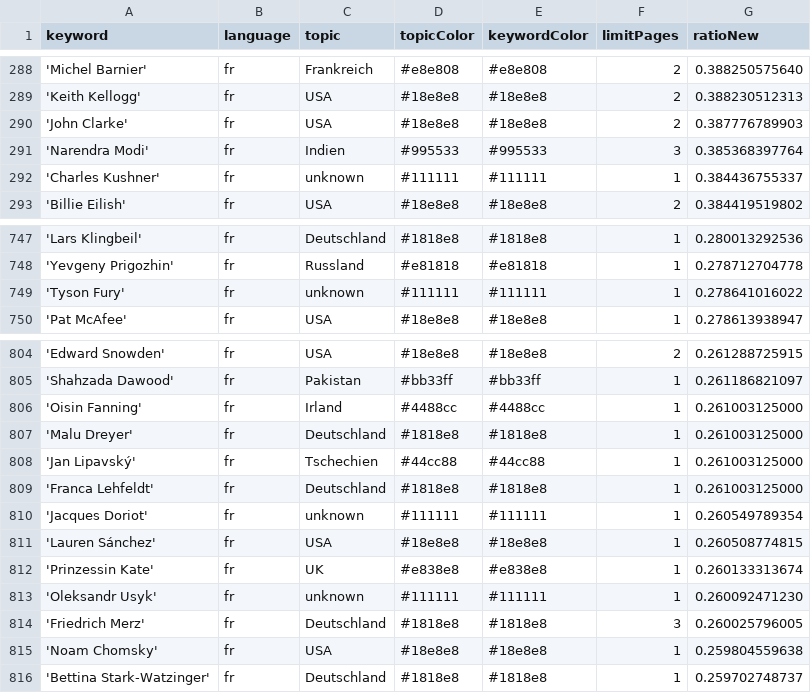
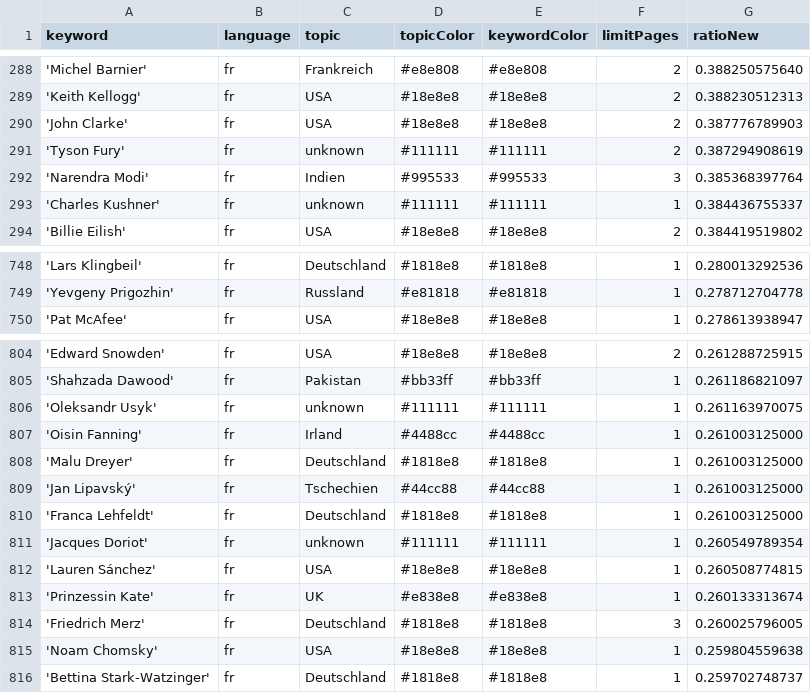
Before and after one commit to JoPhi24-news/gensChuchoter, a CSV file: keywords.csv, drawn as a sheet; only a part is shown, gaps mark what is left out; removed rows and columns are numbered as before the commit, all else as after; the diff names each change by its address in the sheet, - before the commit and + after, or states it on an @@ line.

```diff
--- a/keywords.csv
+++ b/keywords.csv
+row 291: 'Tyson Fury' | fr | unknown | #111111 | #111111 | 2 | 0.387294908619
-row 749: 'Tyson Fury' | fr | unknown | #111111 | #111111 | 1 | 0.278641016022
+row 806: 'Oleksandr Usyk' | fr | unknown | #111111 | #111111 | 1 | 0.261163970075
-row 813: 'Oleksandr Usyk' | fr | unknown | #111111 | #111111 | 1 | 0.260092471230
```
Also changed, not shown: csv/news_2026_04.csv.
